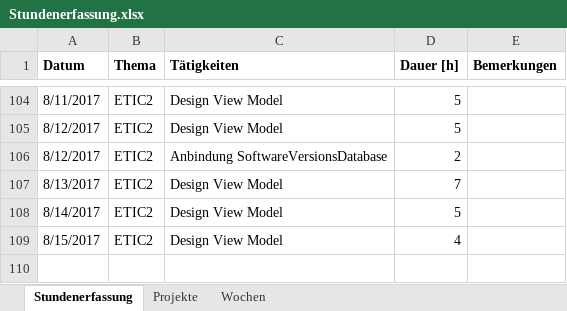
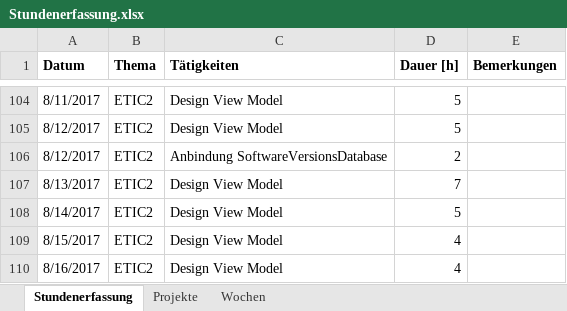
Before and after one commit to stuckiandreas/Masterarbeit, an Excel workbook: Stundenerfassung/Stundenerfassung.xlsx, sheet Stundenerfassung, drawn as a sheet; only a part is shown, gaps mark what is left out; values as stored, in another font and other column widths than the file's, no borders; the diff names each change by its address in the sheet, - before the commit and + after, or states it on an @@ line.

Commit message:
Neues Beispiel zur Navigation von Views

```diff
--- a/Stundenerfassung/Stundenerfassung.xlsx (sheet Stundenerfassung)
+++ b/Stundenerfassung/Stundenerfassung.xlsx (sheet Stundenerfassung)
+row 110: 8/16/2017 | ETIC2 | Design View Model | 4
```
Also changed, not shown: 21 other files.
